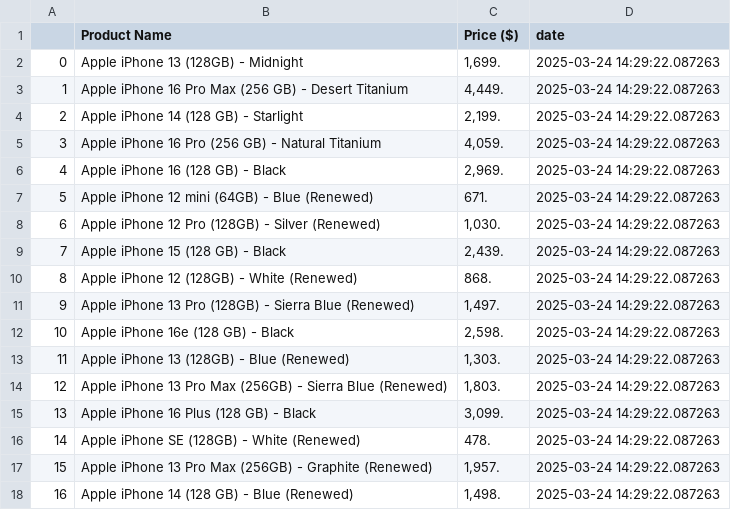
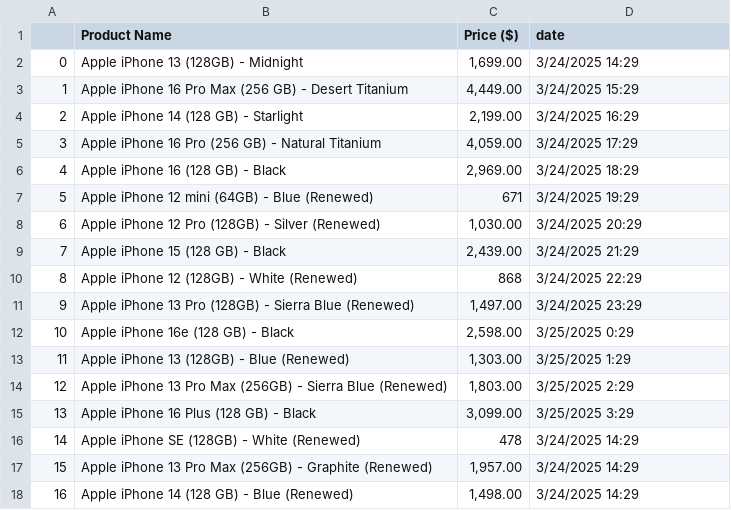
Before and after one commit to Lovemann1/iPhone_price_everyday, a CSV file: Price_on_2025-03-24.csv, drawn as a sheet; only a part is shown; the diff covers the shown part only.

```diff
--- a/Price_on_2025-03-24.csv
+++ b/Price_on_2025-03-24.csv
@@ -1,18 +1,18 @@
 ,Product Name,Price ($),date
-0,Apple iPhone 13 (128GB) - Midnight,"1,699.",2025-03-24 14:29:22.087263
-1,Apple iPhone 16 Pro Max (256 GB) - Desert Titanium,"4,449.",2025-03-24 14:29:22.087263
-2,Apple iPhone 14 (128 GB) - Starlight,"2,199.",2025-03-24 14:29:22.087263
-3,Apple iPhone 16 Pro (256 GB) - Natural Titanium,"4,059.",2025-03-24 14:29:22.087263
-4,Apple iPhone 16 (128 GB) - Black,"2,969.",2025-03-24 14:29:22.087263
-5,Apple iPhone 12 mini (64GB) - Blue (Renewed),671.,2025-03-24 14:29:22.087263
-6,Apple iPhone 12 Pro (128GB) - Silver (Renewed),"1,030.",2025-03-24 14:29:22.087263
-7,Apple iPhone 15 (128 GB) - Black,"2,439.",2025-03-24 14:29:22.087263
-8,Apple iPhone 12 (128GB) - White (Renewed),868.,2025-03-24 14:29:22.087263
-9,Apple iPhone 13 Pro (128GB) - Sierra Blue (Renewed),"1,497.",2025-03-24 14:29:22.087263
-10,Apple iPhone 16e (128 GB) - Black,"2,598.",2025-03-24 14:29:22.087263
-11,Apple iPhone 13 (128GB) - Blue (Renewed),"1,303.",2025-03-24 14:29:22.087263
-12,Apple iPhone 13 Pro Max (256GB) - Sierra Blue (Renewed),"1,803.",2025-03-24 14:29:22.087263
-13,Apple iPhone 16 Plus (128 GB) - Black,"3,099.",2025-03-24 14:29:22.087263
-14,Apple iPhone SE (128GB) - White (Renewed),478.,2025-03-24 14:29:22.087263
-15,Apple iPhone 13 Pro Max (256GB) - Graphite (Renewed),"1,957.",2025-03-24 14:29:22.087263
-16,Apple iPhone 14 (128 GB) - Blue (Renewed),"1,498.",2025-03-24 14:29:22.087263
+0,Apple iPhone 13 (128GB) - Midnight,"1,699.00",3/24/2025 14:29
+1,Apple iPhone 16 Pro Max (256 GB) - Desert Titanium,"4,449.00",3/24/2025 15:29
+2,Apple iPhone 14 (128 GB) - Starlight,"2,199.00",3/24/2025 16:29
+3,Apple iPhone 16 Pro (256 GB) - Natural Titanium,"4,059.00",3/24/2025 17:29
+4,Apple iPhone 16 (128 GB) - Black,"2,969.00",3/24/2025 18:29
+5,Apple iPhone 12 mini (64GB) - Blue (Renewed),671,3/24/2025 19:29
+6,Apple iPhone 12 Pro (128GB) - Silver (Renewed),"1,030.00",3/24/2025 20:29
+7,Apple iPhone 15 (128 GB) - Black,"2,439.00",3/24/2025 21:29
+8,Apple iPhone 12 (128GB) - White (Renewed),868,3/24/2025 22:29
+9,Apple iPhone 13 Pro (128GB) - Sierra Blue (Renewed),"1,497.00",3/24/2025 23:29
+10,Apple iPhone 16e (128 GB) - Black,"2,598.00",3/25/2025 0:29
+11,Apple iPhone 13 (128GB) - Blue (Renewed),"1,303.00",3/25/2025 1:29
+12,Apple iPhone 13 Pro Max (256GB) - Sierra Blue (Renewed),"1,803.00",3/25/2025 2:29
+13,Apple iPhone 16 Plus (128 GB) - Black,"3,099.00",3/25/2025 3:29
+14,Apple iPhone SE (128GB) - White (Renewed),478,3/24/2025 14:29
+15,Apple iPhone 13 Pro Max (256GB) - Graphite (Renewed),"1,957.00",3/24/2025 14:29
+16,Apple iPhone 14 (128 GB) - Blue (Renewed),"1,498.00",3/24/2025 14:29
```
Also changed, not shown: 62 edited cells elsewhere in this file, CSV_files/Price_on_2025-03-22.csv, CSV_files/Price_on_2025-03-23.csv, 4 other files.
